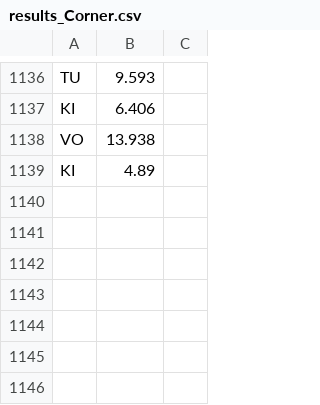
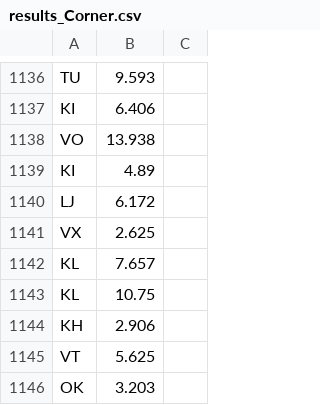
Before and after one commit to redox96/CommTrainer, a CSV file: data/results_Corner.csv, drawn as a sheet; only a part is shown, gaps mark what is left out.

```diff
--- a/data/results_Corner.csv
+++ b/data/results_Corner.csv
@@ -1139 +1139,8 @@ VO,13.938
 KI,4.89
+LJ,6.172
+VX,2.625
+KL,7.657
+KL,10.75
+KH,2.906
+VT,5.625
+OK,3.203
```
Also changed, not shown: data/output_test_Corner.csv.
